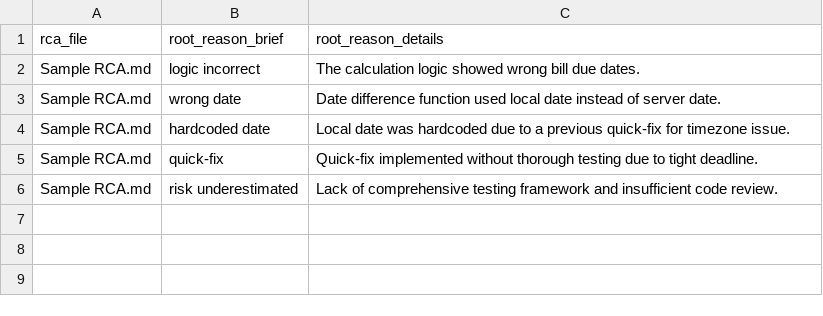
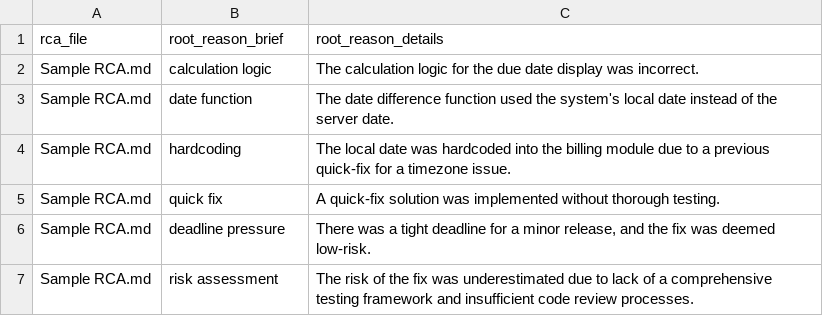
Before and after one commit to Dhi13man/rca_ace, a CSV file: output/root_reasons.csv, drawn as a sheet.

```diff
--- a/output/root_reasons.csv
+++ b/output/root_reasons.csv
@@ -1,6 +1,7 @@
 rca_file,root_reason_brief,root_reason_details
-Sample RCA.md,logic incorrect,The calculation logic showed wrong bill due dates.
-Sample RCA.md,wrong date,Date difference function used local date instead of server date.
-Sample RCA.md,hardcoded date,Local date was hardcoded due to a previous quick-fix for timezone issue.
-Sample RCA.md,quick-fix,Quick-fix implemented without thorough testing due to tight deadline.
-Sample RCA.md,risk underestimated,Lack of comprehensive testing framework and insufficient code review.
+Sample RCA.md,calculation logic,The calculation logic for the due date display was incorrect.
+Sample RCA.md,date function,The date difference function used the system's local date instead of the server date.
+Sample RCA.md,hardcoding,The local date was hardcoded into the billing module due to a previous quick-fix for a timezone issue.
+Sample RCA.md,quick fix,A quick-fix solution was implemented without thorough testing.
+Sample RCA.md,deadline pressure,"There was a tight deadline for a minor release, and the fix was deemed low-risk."
+Sample RCA.md,risk assessment,The risk of the fix was underestimated due to lack of a comprehensive testing framework and insufficient code review processes.
```
Also changed, not shown: output/actionables.csv, 1 other file.
